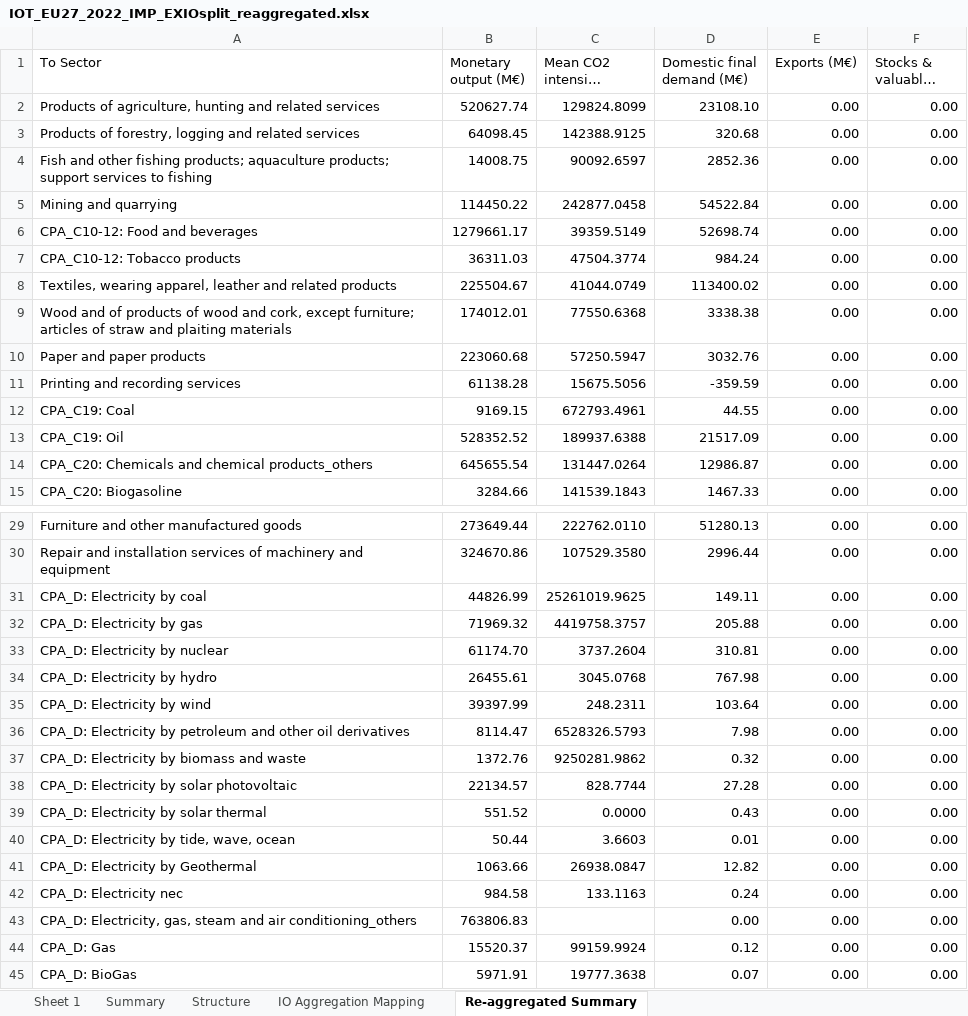
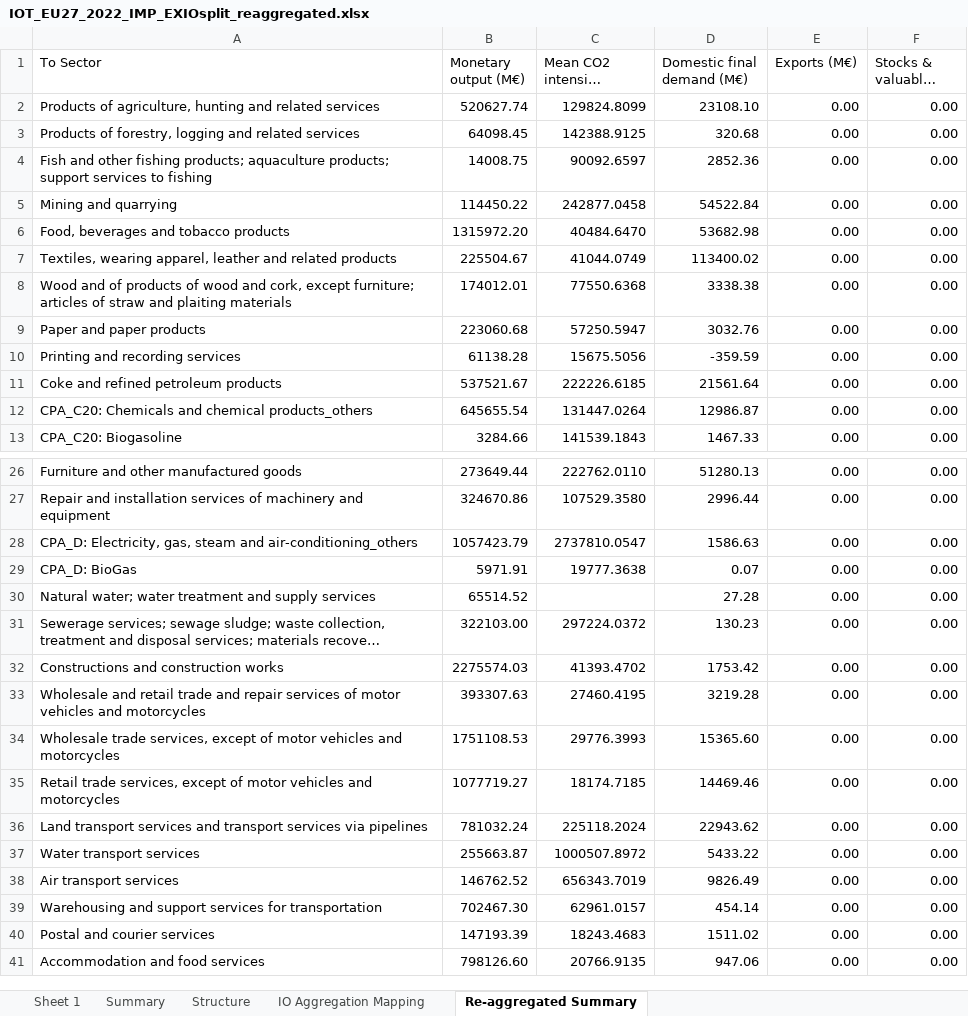
Before and after one commit to LucieCherpin/bioenergy_macroeconomic_resilience_EU, an Excel workbook: IOT_EU27_2022_IMP_EXIOsplit_reaggregated.xlsx, sheet Re-aggregated Summary, drawn as a sheet; only a part is shown, gaps mark what is left out; the shorter side is filled out with more unchanged rows; long unchanged cells end in …; values as stored, in another font and other column widths than the file's, no borders; removed rows and columns are numbered as before the commit, all else as after; the diff covers the shown part only; the diff names each change by its address in the sheet, - before the commit and + after, or states it on an @@ line.

```diff
--- a/IOT_EU27_2022_IMP_EXIOsplit_reaggregated.xlsx (sheet Re-aggregated Summary)
+++ b/IOT_EU27_2022_IMP_EXIOsplit_reaggregated.xlsx (sheet Re-aggregated Summary)
-row 6: CPA_C10-12: Food and beverages | 1279661.17 | 39359.5149 | 52698.74 | 0.00 | 0.00
-row 7: CPA_C10-12: Tobacco products | 36311.03 | 47504.3774 | 984.24 | 0.00 | 0.00
+row 6: Food, beverages and tobacco products | 1315972.20 | 40484.6470 | 53682.98 | 0.00 | 0.00
-row 12: CPA_C19: Coal | 9169.15 | 672793.4961 | 44.55 | 0.00 | 0.00
-row 13: CPA_C19: Oil | 528352.52 | 189937.6388 | 21517.09 | 0.00 | 0.00
+row 11: Coke and refined petroleum products | 537521.67 | 222226.6185 | 21561.64 | 0.00 | 0.00
-row 31: CPA_D: Electricity by coal | 44826.99 | 25261019.9625 | 149.11 | 0.00 | 0.00
-row 32: CPA_D: Electricity by gas | 71969.32 | 4419758.3757 | 205.88 | 0.00 | 0.00
-row 33: CPA_D: Electricity by nuclear | 61174.70 | 3737.2604 | 310.81 | 0.00 | 0.00
-row 34: CPA_D: Electricity by hydro | 26455.61 | 3045.0768 | 767.98 | 0.00 | 0.00
-row 35: CPA_D: Electricity by wind | 39397.99 | 248.2311 | 103.64 | 0.00 | 0.00
-row 36: CPA_D: Electricity by petroleum and other oil derivatives | 8114.47 | 6528326.5793 | 7.98 | 0.00 | 0.00
-row 37: CPA_D: Electricity by biomass and waste | 1372.76 | 9250281.9862 | 0.32 | 0.00 | 0.00
-row 38: CPA_D: Electricity by solar photovoltaic | 22134.57 | 828.7744 | 27.28 | 0.00 | 0.00
-row 39: CPA_D: Electricity by solar thermal | 551.52 | 0.0000 | 0.43 | 0.00 | 0.00
-row 40: CPA_D: Electricity by tide, wave, ocean | 50.44 | 3.6603 | 0.01 | 0.00 | 0.00
-row 41: CPA_D: Electricity by Geothermal | 1063.66 | 26938.0847 | 12.82 | 0.00 | 0.00
-row 42: CPA_D: Electricity nec | 984.58 | 133.1163 | 0.24 | 0.00 | 0.00
-row 43: CPA_D: Electricity, gas, steam and air conditioning_others | 763806.83 |  | 0.00 | 0.00 | 0.00
-row 44: CPA_D: Gas | 15520.37 | 99159.9924 | 0.12 | 0.00 | 0.00
+row 28: CPA_D: Electricity, gas, steam and air-conditioning_others | 1057423.79 | 2737810.0547 | 1586.63 | 0.00 | 0.00
```
Also changed, not shown: 1 removed row and 2 edited cells elsewhere in this sheet, sheet Sheet 1, sheet IO Aggregation Mapping, sheet Structure, IOT_EU27_2022_DOM_EXIOsplit_reaggregated.xlsx, 3 other files.
